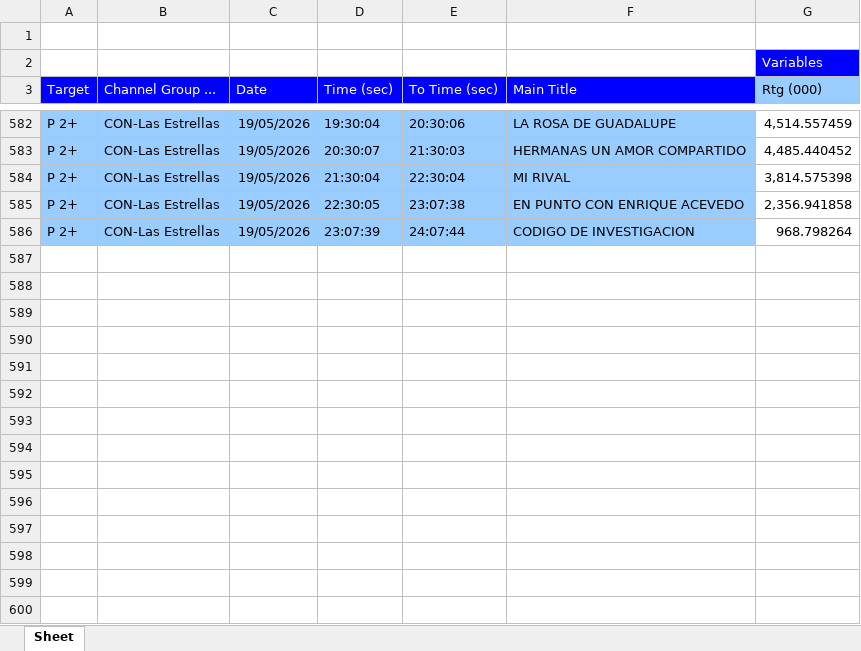
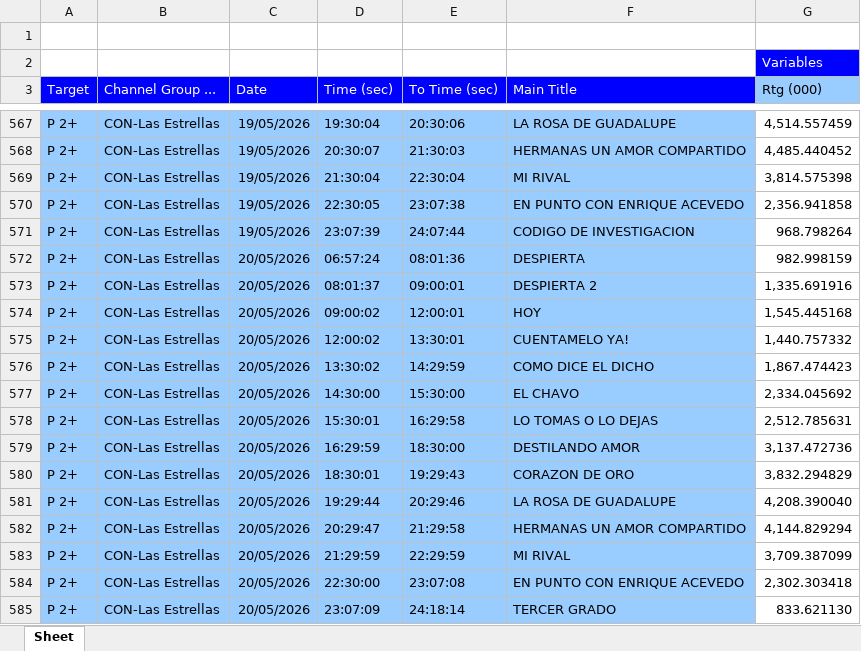
Before and after one commit to moonkey1995/Seguimiento-LE, an Excel workbook: Programmes Seguimiento LE_2.xlsx, sheet Sheet, drawn as a sheet; only a part is shown, gaps mark what is left out; values as stored, in another font and other column widths than the file's, no borders; the diff covers the shown part only; the diff names each change by its address in the sheet, - before the commit and + after, or states it on an @@ line.

```diff
--- a/Programmes Seguimiento LE_2.xlsx (sheet Sheet)
+++ b/Programmes Seguimiento LE_2.xlsx (sheet Sheet)
+row 572: P 2+ | CON-Las Estrellas | 20/05/2026 | 06:57:24 | 08:01:36 | DESPIERTA | 982.998159
+row 573: P 2+ | CON-Las Estrellas | 20/05/2026 | 08:01:37 | 09:00:01 | DESPIERTA 2 | 1,335.691916
+row 574: P 2+ | CON-Las Estrellas | 20/05/2026 | 09:00:02 | 12:00:01 | HOY | 1,545.445168
+row 575: P 2+ | CON-Las Estrellas | 20/05/2026 | 12:00:02 | 13:30:01 | CUENTAMELO YA! | 1,440.757332
+row 576: P 2+ | CON-Las Estrellas | 20/05/2026 | 13:30:02 | 14:29:59 | COMO DICE EL DICHO | 1,867.474423
+row 577: P 2+ | CON-Las Estrellas | 20/05/2026 | 14:30:00 | 15:30:00 | EL CHAVO | 2,334.045692
+row 578: P 2+ | CON-Las Estrellas | 20/05/2026 | 15:30:01 | 16:29:58 | LO TOMAS O LO DEJAS | 2,512.785631
+row 579: P 2+ | CON-Las Estrellas | 20/05/2026 | 16:29:59 | 18:30:00 | DESTILANDO AMOR | 3,137.472736
+row 580: P 2+ | CON-Las Estrellas | 20/05/2026 | 18:30:01 | 19:29:43 | CORAZON DE ORO | 3,832.294829
+row 581: P 2+ | CON-Las Estrellas | 20/05/2026 | 19:29:44 | 20:29:46 | LA ROSA DE GUADALUPE | 4,208.390040
+row 582: P 2+ | CON-Las Estrellas | 20/05/2026 | 20:29:47 | 21:29:58 | HERMANAS UN AMOR COMPARTIDO | 4,144.829294
+row 583: P 2+ | CON-Las Estrellas | 20/05/2026 | 21:29:59 | 22:29:59 | MI RIVAL | 3,709.387099
+row 584: P 2+ | CON-Las Estrellas | 20/05/2026 | 22:30:00 | 23:07:08 | EN PUNTO CON ENRIQUE ACEVEDO | 2,302.303418
+row 585: P 2+ | CON-Las Estrellas | 20/05/2026 | 23:07:09 | 24:18:14 | TERCER GRADO | 833.621130
```
Also changed, not shown: 15 removed rows elsewhere in this sheet, Time LE Franjas_2.xlsx, 10 other files.
